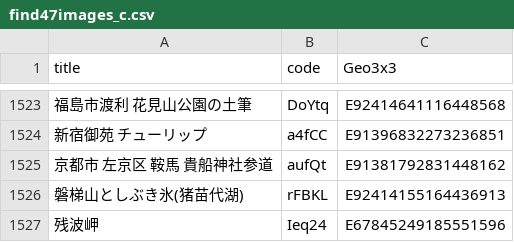
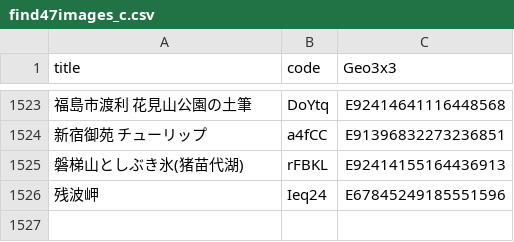
Before and after one commit to code4fukui/find47, a CSV file: find47images_c.csv, drawn as a sheet; only a part is shown, gaps mark what is left out; the diff names each change by its address in the sheet, - before the commit and + after, or states it on an @@ line.

```diff
--- a/find47images_c.csv
+++ b/find47images_c.csv
-row 1525: 京都市 左京区 鞍馬 貴船神社参道 | aufQt | E91381792831448162
```
Also changed, not shown: find47images.csv, 1 other file.
